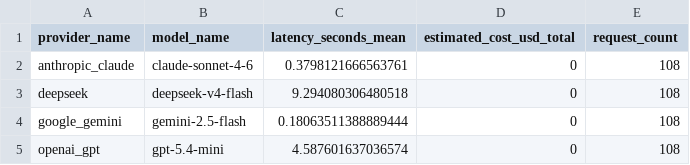
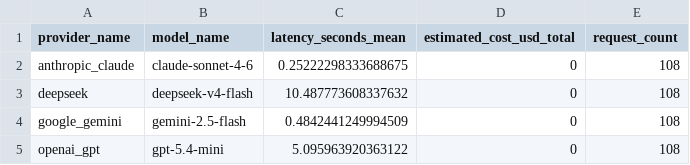
Before and after one commit to ziwang11112/agentic_flu_model_discovery_publication, a CSV file: artifacts_provider_iterative_benchmark_compact/provider_cost_latency.csv, drawn as a sheet.

```diff
--- a/artifacts_provider_iterative_benchmark_compact/provider_cost_latency.csv
+++ b/artifacts_provider_iterative_benchmark_compact/provider_cost_latency.csv
@@ -1,5 +1,5 @@
 provider_name,model_name,latency_seconds_mean,estimated_cost_usd_total,request_count
-anthropic_claude,claude-sonnet-4-6,0.3798121666563761,0,108
-deepseek,deepseek-v4-flash,9.294080306480518,0,108
-google_gemini,gemini-2.5-flash,0.18063511388889444,0,108
-openai_gpt,gpt-5.4-mini,4.587601637036574,0,108
+anthropic_claude,claude-sonnet-4-6,0.25222298333688675,0,108
+deepseek,deepseek-v4-flash,10.487773608337632,0,108
+google_gemini,gemini-2.5-flash,0.4842441249994509,0,108
+openai_gpt,gpt-5.4-mini,5.095963920363122,0,108
```
Also changed, not shown: artifacts_provider_iterative_benchmark_compact/provider_proposal_validity.csv, artifacts_provider_iterative_benchmark_compact/provider_replay_by_budget.csv, 14 other files.
